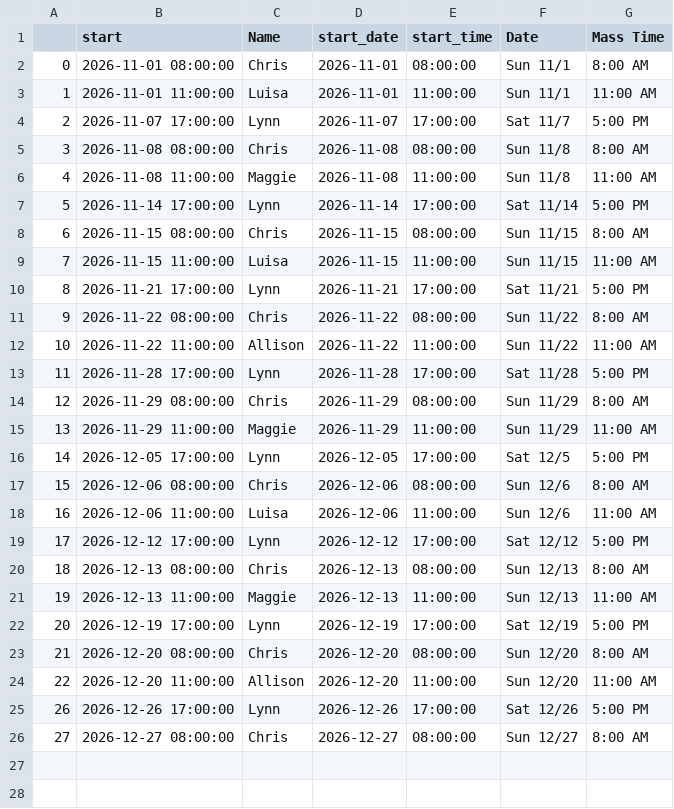
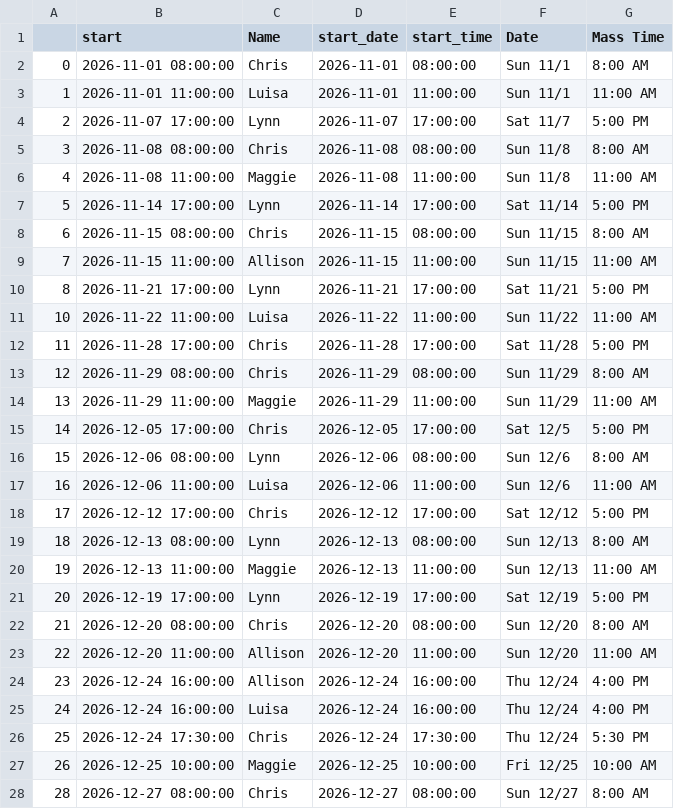
Before and after one commit to musicministry/stegbert, a CSV file: calendars/cantors.csv, drawn as a sheet.

```diff
--- a/calendars/cantors.csv
+++ b/calendars/cantors.csv
@@ -8,14 +8,13 @@
 6,2026-11-15 08:00:00,Chris,2026-11-15,08:00:00,Sun 11/15,8:00 AM
-7,2026-11-15 11:00:00,Luisa,2026-11-15,11:00:00,Sun 11/15,11:00 AM
+7,2026-11-15 11:00:00,Allison,2026-11-15,11:00:00,Sun 11/15,11:00 AM
 8,2026-11-21 17:00:00,Lynn,2026-11-21,17:00:00,Sat 11/21,5:00 PM
-9,2026-11-22 08:00:00,Chris,2026-11-22,08:00:00,Sun 11/22,8:00 AM
-10,2026-11-22 11:00:00,Allison,2026-11-22,11:00:00,Sun 11/22,11:00 AM
-11,2026-11-28 17:00:00,Lynn,2026-11-28,17:00:00,Sat 11/28,5:00 PM
+10,2026-11-22 11:00:00,Luisa,2026-11-22,11:00:00,Sun 11/22,11:00 AM
+11,2026-11-28 17:00:00,Chris,2026-11-28,17:00:00,Sat 11/28,5:00 PM
 12,2026-11-29 08:00:00,Chris,2026-11-29,08:00:00,Sun 11/29,8:00 AM
 13,2026-11-29 11:00:00,Maggie,2026-11-29,11:00:00,Sun 11/29,11:00 AM
-14,2026-12-05 17:00:00,Lynn,2026-12-05,17:00:00,Sat 12/5,5:00 PM
-15,2026-12-06 08:00:00,Chris,2026-12-06,08:00:00,Sun 12/6,8:00 AM
+14,2026-12-05 17:00:00,Chris,2026-12-05,17:00:00,Sat 12/5,5:00 PM
+15,2026-12-06 08:00:00,Lynn,2026-12-06,08:00:00,Sun 12/6,8:00 AM
 16,2026-12-06 11:00:00,Luisa,2026-12-06,11:00:00,Sun 12/6,11:00 AM
-17,2026-12-12 17:00:00,Lynn,2026-12-12,17:00:00,Sat 12/12,5:00 PM
-18,2026-12-13 08:00:00,Chris,2026-12-13,08:00:00,Sun 12/13,8:00 AM
+17,2026-12-12 17:00:00,Chris,2026-12-12,17:00:00,Sat 12/12,5:00 PM
+18,2026-12-13 08:00:00,Lynn,2026-12-13,08:00:00,Sun 12/13,8:00 AM
 19,2026-12-13 11:00:00,Maggie,2026-12-13,11:00:00,Sun 12/13,11:00 AM
@@ -24,3 +23,6 @@
 22,2026-12-20 11:00:00,Allison,2026-12-20,11:00:00,Sun 12/20,11:00 AM
-26,2026-12-26 17:00:00,Lynn,2026-12-26,17:00:00,Sat 12/26,5:00 PM
-27,2026-12-27 08:00:00,Chris,2026-12-27,08:00:00,Sun 12/27,8:00 AM
+23,2026-12-24 16:00:00,Allison,2026-12-24,16:00:00,Thu 12/24,4:00 PM
+24,2026-12-24 16:00:00,Luisa,2026-12-24,16:00:00,Thu 12/24,4:00 PM
+25,2026-12-24 17:30:00,Chris,2026-12-24,17:30:00,Thu 12/24,5:30 PM
+26,2026-12-25 10:00:00,Maggie,2026-12-25,10:00:00,Fri 12/25,10:00 AM
+28,2026-12-27 08:00:00,Chris,2026-12-27,08:00:00,Sun 12/27,8:00 AM
```
Also changed, not shown: 1 other file.
